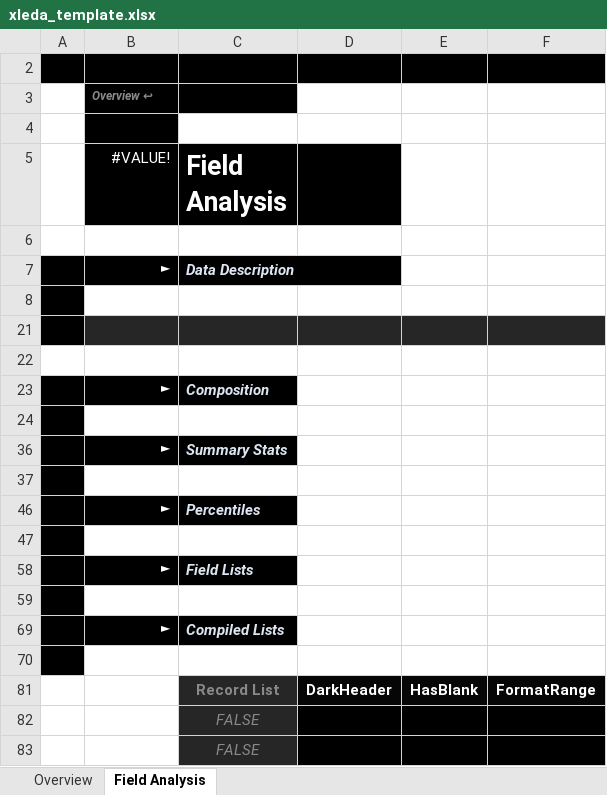
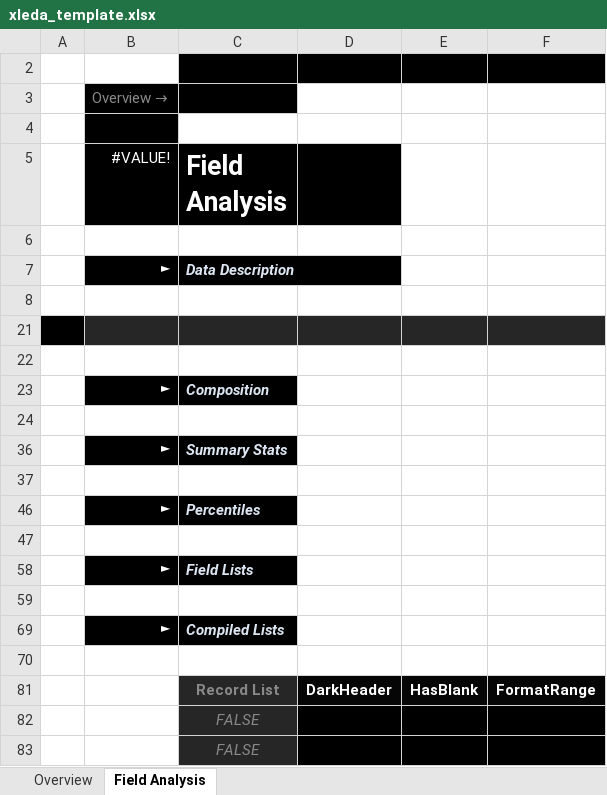
Before and after one commit to InfoDesigner/xleda, an Excel workbook: src/xleda/assets/xleda_template.xlsx, sheet Field Analysis, drawn as a sheet; values as stored, in another font and other column widths than the file's, no borders; conditional formats and table styles not drawn; the diff names each change by its address in the sheet, - before the commit and + after, or states it on an @@ line.

```diff
--- a/src/xleda/assets/xleda_template.xlsx (sheet Field Analysis)
+++ b/src/xleda/assets/xleda_template.xlsx (sheet Field Analysis)
-A2:B2 fill: #000000
+A2:B2 fill: none
-B3 (#VALUE!): Overview ↩
+B3 (#VALUE!): Overview →
@@ B3 bold: on → off, italic: on → off, text size: larger @@
-A7:A8 fill: #000000
+A7:A8 fill: none
-A23:A24 fill: #000000
+A23:A24 fill: none
-A36:A37 fill: #000000
+A36:A37 fill: none
-A46:A47 fill: #000000
+A46:A47 fill: none
-A58:A59 fill: #000000
+A58:A59 fill: none
-A69:A70 fill: #000000
+A69:A70 fill: none
```
Also changed, not shown: sheet Overview, 2 other files.
